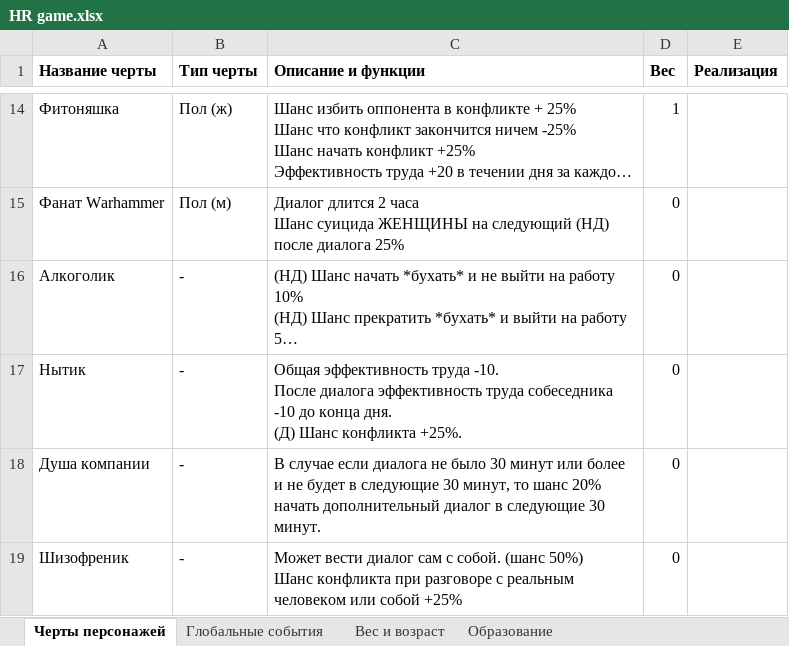
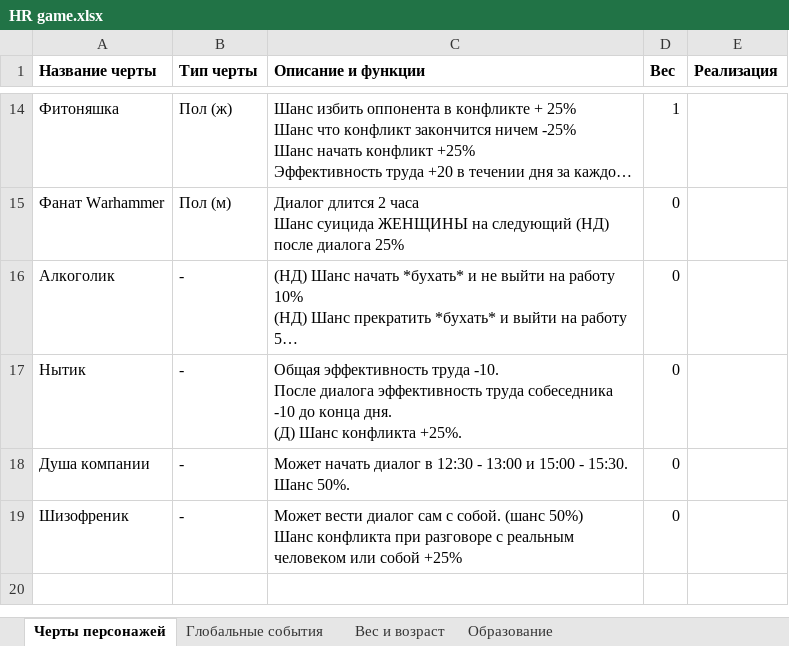
Before and after one commit to simpleriz/HRGame, an Excel workbook: documentation/HR game.xlsx, sheet Черты персонажей, drawn as a sheet; only a part is shown, gaps mark what is left out; long unchanged cells end in …; values as stored, in another font and other column widths than the file's, no borders; the diff names each change by its address in the sheet, - before the commit and + after, or states it on an @@ line.

Commit message:
Documentation update 0.02
HR game.xlsx was updated. Новостная лента.xlsx was updated. Местоимения.md was added/

```diff
--- a/documentation/HR game.xlsx (sheet Черты персонажей)
+++ b/documentation/HR game.xlsx (sheet Черты персонажей)
-C18 (Описание и функции): В случае если диалога не было 30 минут или более и не будет в следующие 30 минут, то шанс 20% начать дополнительный диалог в следующие 30 минут.
+C18 (Описание и функции): Может начать диалог в 12:30 - 13:00 и 15:00 - 15:30. Шанс 50%.
```
Also changed, not shown: documentation/Новостная лента.xlsx, 1 other file.
